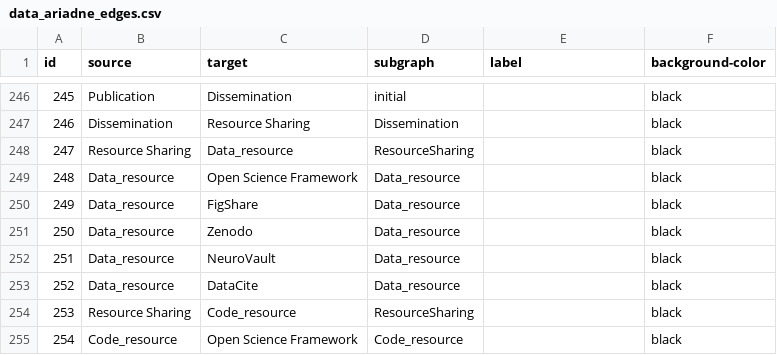
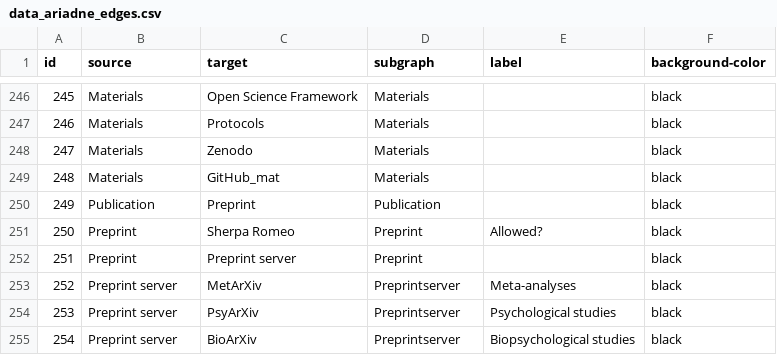
Before and after one commit to IGOR-bioDGPs/ARIADNE, a CSV file: ariadne/data/data_ariadne_edges.csv, drawn as a sheet; only a part is shown, gaps mark what is left out; the diff covers the shown part only.

Commit message:
Moved Resource_Sharing to Publication

```diff
--- a/ariadne/data/data_ariadne_edges.csv
+++ b/ariadne/data/data_ariadne_edges.csv
@@ -246,10 +246,10 @@ id;source;target;subgraph;label;background-color
-245;Publication;Dissemination;initial;;black
-246;Dissemination;Resource Sharing;Dissemination;;black
-247;Resource Sharing;Data_resource;ResourceSharing;;black
-248;Data_resource;Open Science Framework;Data_resource;;black
-249;Data_resource;FigShare;Data_resource;;black
-250;Data_resource;Zenodo;Data_resource;;black
-251;Data_resource;NeuroVault;Data_resource;;black
-252;Data_resource;DataCite;Data_resource;;black
-253;Resource Sharing;Code_resource;ResourceSharing;;black
-254;Code_resource;Open Science Framework;Code_resource;;black
+245;Materials;Open Science Framework;Materials;;black
+246;Materials;Protocols;Materials;;black
+247;Materials;Zenodo;Materials;;black
+248;Materials;GitHub_mat;Materials;;black
+249;Publication;Preprint;Publication;;black
+250;Preprint;Sherpa Romeo;Preprint;Allowed?;black
+251;Preprint;Preprint server;Preprint;;black
+252;Preprint server;MetArXiv;Preprintserver;Meta-analyses;black
+253;Preprint server;PsyArXiv;Preprintserver;Psychological studies;black
+254;Preprint server;BioArXiv;Preprintserver;Biopsychological studies;black
```
Also changed, not shown: 90 edited cells elsewhere in this file, ariadne/data/data_ariadne_nodes.csv.
